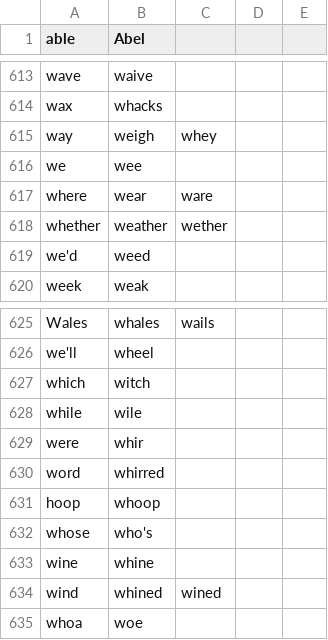
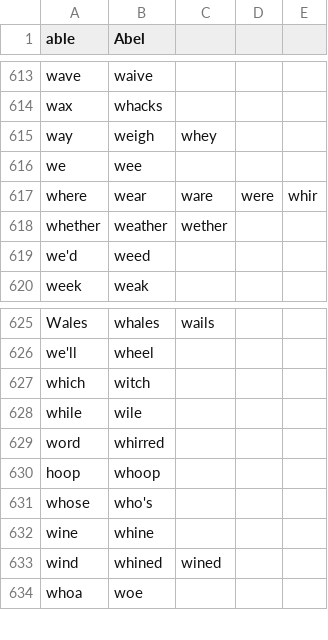
Before and after one commit to talonhub/community, a CSV file: code/homophones.csv, drawn as a sheet; only a part is shown, gaps mark what is left out.

Commit message:
Add more words to the homophones file

```diff
--- a/code/homophones.csv
+++ b/code/homophones.csv
@@ -616,3 +616,3 @@ way,weigh,whey
 we,wee
-where,wear,ware
+where,wear,ware,were,whir
 whether,weather,wether
@@ -628,3 +628,2 @@ which,witch
 while,wile
-were,whir
 word,whirred
```
